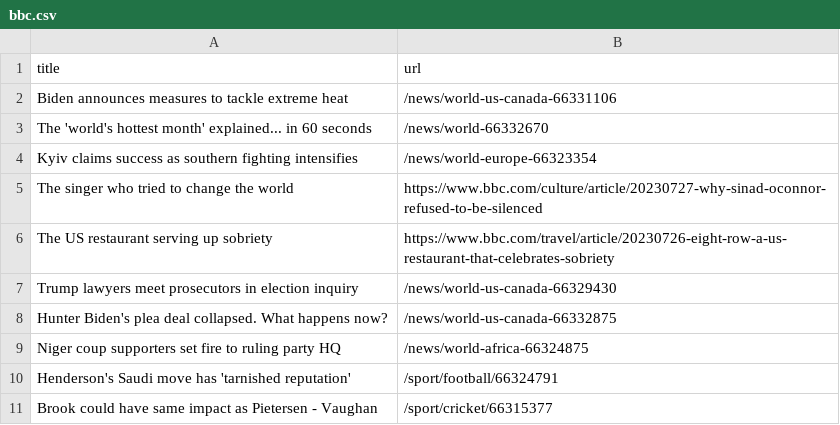
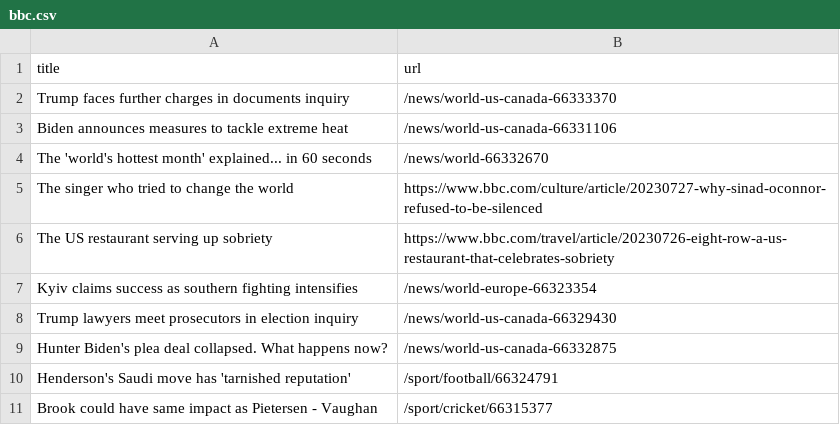
Before and after one commit to ramanshreya/automatic-scraper, a CSV file: bbc.csv, drawn as a sheet; only a part is shown.

```diff
--- a/bbc.csv
+++ b/bbc.csv
@@ -1,10 +1,10 @@
 title,url
+Trump faces further charges in documents inquiry,/news/world-us-canada-66333370
 Biden announces measures to tackle extreme heat,/news/world-us-canada-66331106
 The 'world's hottest month' explained... in 60 seconds,/news/world-66332670
-Kyiv claims success as southern fighting intensifies,/news/world-europe-66323354
 The singer who tried to change the world,https://www.bbc.com/culture/article/20230727-why-sinad-oconnor-refused-to-be-silenced
 The US restaurant serving up sobriety,https://www.bbc.com/travel/article/20230726-eight-row-a-us-restaurant-that-celebrates-sobriety
+Kyiv claims success as southern fighting intensifies,/news/world-europe-66323354
 Trump lawyers meet prosecutors in election inquiry,/news/world-us-canada-66329430
 Hunter Biden's plea deal collapsed. What happens now?,/news/world-us-canada-66332875
-Niger coup supporters set fire to ruling party HQ,/news/world-africa-66324875
 Henderson's Saudi move has 'tarnished reputation',/sport/football/66324791
```
